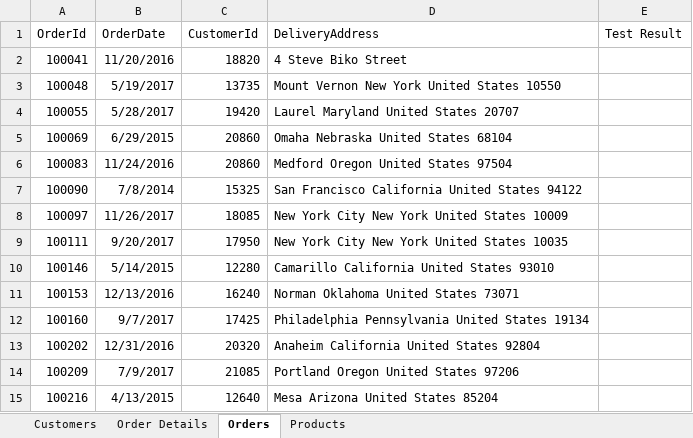
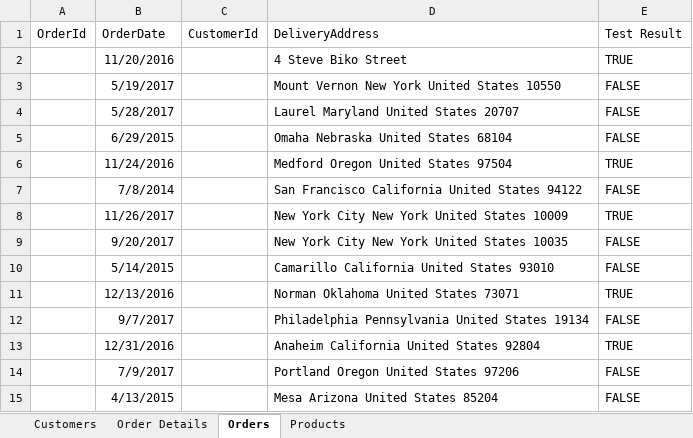
Before and after one commit to RUAN1611/CMPG-323-Project-4-33152985, an Excel workbook: Connected Office Web Application User Acceptance Testing/CMPG323 EcoPower Logistics Data.xlsx, sheet Orders, drawn as a sheet; values as stored, in another font and other column widths than the file's, no borders; the diff names each change by its address in the sheet, - before the commit and + after, or states it on an @@ line.

```diff
--- a/Connected Office Web Application User Acceptance Testing/CMPG323 EcoPower Logistics Data.xlsx (sheet Orders)
+++ b/Connected Office Web Application User Acceptance Testing/CMPG323 EcoPower Logistics Data.xlsx (sheet Orders)
-A2 (OrderId): 100041
+A2 (OrderId): (empty)
-C2 (CustomerId): 18820
+C2 (CustomerId): (empty)
-E2 (Test Result): (empty)
+E2 (Test Result): TRUE
-A3 (OrderId): 100048
+A3 (OrderId): (empty)
-C3 (CustomerId): 13735
+C3 (CustomerId): (empty)
-E3:E5 (Test Result): (empty)
+E3:E5 (Test Result): FALSE
-A4 (OrderId): 100055
+A4 (OrderId): (empty)
-C4 (CustomerId): 19420
+C4 (CustomerId): (empty)
-A5 (OrderId): 100069
+A5 (OrderId): (empty)
-C5:C6 (CustomerId): 20860
+C5:C6 (CustomerId): (empty)
-A6 (OrderId): 100083
+A6 (OrderId): (empty)
-E6 (Test Result): (empty)
+E6 (Test Result): TRUE
-A7 (OrderId): 100090
+A7 (OrderId): (empty)
-C7 (CustomerId): 15325
+C7 (CustomerId): (empty)
-E7 (Test Result): (empty)
+E7 (Test Result): FALSE
-A8 (OrderId): 100097
+A8 (OrderId): (empty)
-C8 (CustomerId): 18085
+C8 (CustomerId): (empty)
-E8 (Test Result): (empty)
+E8 (Test Result): TRUE
-A9 (OrderId): 100111
+A9 (OrderId): (empty)
-C9 (CustomerId): 17950
+C9 (CustomerId): (empty)
-E9:E10 (Test Result): (empty)
+E9:E10 (Test Result): FALSE
-A10 (OrderId): 100146
+A10 (OrderId): (empty)
-C10 (CustomerId): 12280
+C10 (CustomerId): (empty)
-A11 (OrderId): 100153
+A11 (OrderId): (empty)
-C11 (CustomerId): 16240
+C11 (CustomerId): (empty)
-E11 (Test Result): (empty)
+E11 (Test Result): TRUE
-A12 (OrderId): 100160
+A12 (OrderId): (empty)
-C12 (CustomerId): 17425
+C12 (CustomerId): (empty)
-E12 (Test Result): (empty)
+E12 (Test Result): FALSE
-A13 (OrderId): 100202
+A13 (OrderId): (empty)
-C13 (CustomerId): 20320
+C13 (CustomerId): (empty)
-E13 (Test Result): (empty)
+E13 (Test Result): TRUE
-A14 (OrderId): 100209
+A14 (OrderId): (empty)
-C14 (CustomerId): 21085
+C14 (CustomerId): (empty)
-E14:E15 (Test Result): (empty)
+E14:E15 (Test Result): FALSE
-A15 (OrderId): 100216
+A15 (OrderId): (empty)
-C15 (CustomerId): 12640
+C15 (CustomerId): (empty)
```
Also changed, not shown: sheet Order Details, sheet Products, sheet Customers, 23 other files.
